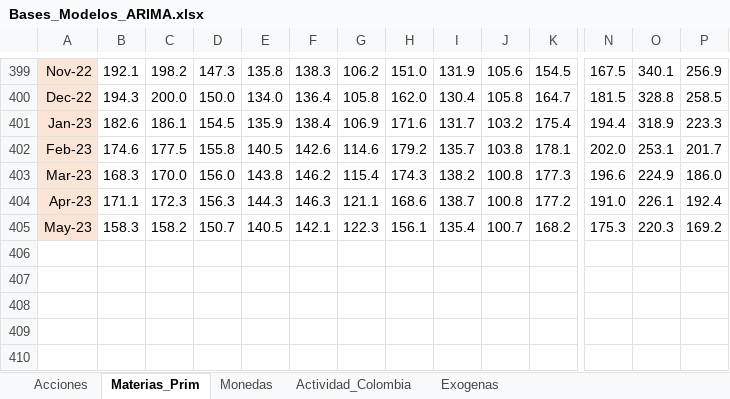
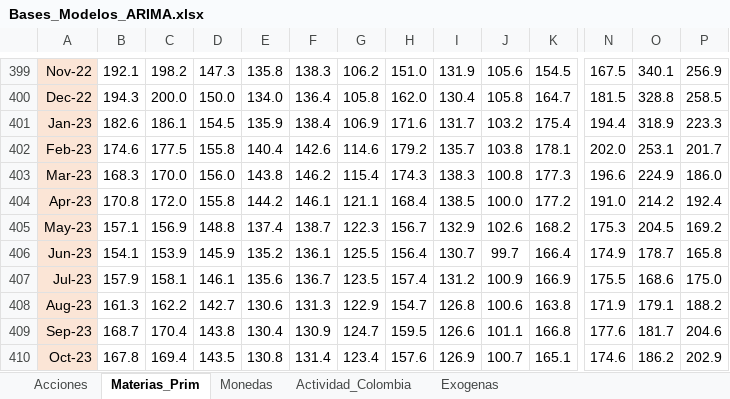
Before and after one commit to Argo-Econ/Modelos_ARIMAX, an Excel workbook: Datos_ent/Bases_Modelos_ARIMA.xlsx, sheet Materias_Prim, drawn as a sheet; only a part is shown, gaps mark what is left out; values as stored, in another font and other column widths than the file's, no borders; rows hold the shown columns only; the diff names each change by its address in the sheet, - before the commit and + after, or states it on an @@ line.

```diff
--- a/Datos_ent/Bases_Modelos_ARIMA.xlsx (sheet Materias_Prim)
+++ b/Datos_ent/Bases_Modelos_ARIMA.xlsx (sheet Materias_Prim)
-E402: 140.5
+E402: 140.4
-I403: 138.2
+I403: 138.3
-B404: 171.1
+B404: 170.8
-C404: 172.3
+C404: 172.0
-D404: 156.3
+D404: 155.8
-E404: 144.3
+E404: 144.2
-F404: 146.3
+F404: 146.1
-H404: 168.6
+H404: 168.4
-I404: 138.7
+I404: 138.5
-J404: 100.8
+J404: 100.0
-O404: 226.1
+O404: 214.2
-B405: 158.3
+B405: 157.1
-C405: 158.2
+C405: 156.9
-D405: 150.7
+D405: 148.8
-E405: 140.5
+E405: 137.4
-F405: 142.1
+F405: 138.7
-H405: 156.1
+H405: 156.7
-I405: 135.4
+I405: 132.9
-J405: 100.7
+J405: 102.6
-O405: 220.3
+O405: 204.5
+row 406: Jun-23 | 154.1 | 153.9 | 145.9 | 135.2 | 136.1 | 125.5 | 156.4 | 130.7 | 99.7 | 166.4 | 174.9 | 178.7 | 165.8
+row 407: Jul-23 | 157.9 | 158.1 | 146.1 | 135.6 | 136.7 | 123.5 | 157.4 | 131.2 | 100.9 | 166.9 | 175.5 | 168.6 | 175.0
+row 408: Aug-23 | 161.3 | 162.2 | 142.7 | 130.6 | 131.3 | 122.9 | 154.7 | 126.8 | 100.6 | 163.8 | 171.9 | 179.1 | 188.2
+row 409: Sep-23 | 168.7 | 170.4 | 143.8 | 130.4 | 130.9 | 124.7 | 159.5 | 126.6 | 101.1 | 166.8 | 177.6 | 181.7 | 204.6
+row 410: Oct-23 | 167.8 | 169.4 | 143.5 | 130.8 | 131.4 | 123.4 | 157.6 | 126.9 | 100.7 | 165.1 | 174.6 | 186.2 | 202.9
```
Also changed, not shown: sheet Actividad_Colombia, sheet Acciones, sheet Monedas, sheet Exogenas, formulas that keep their value.
